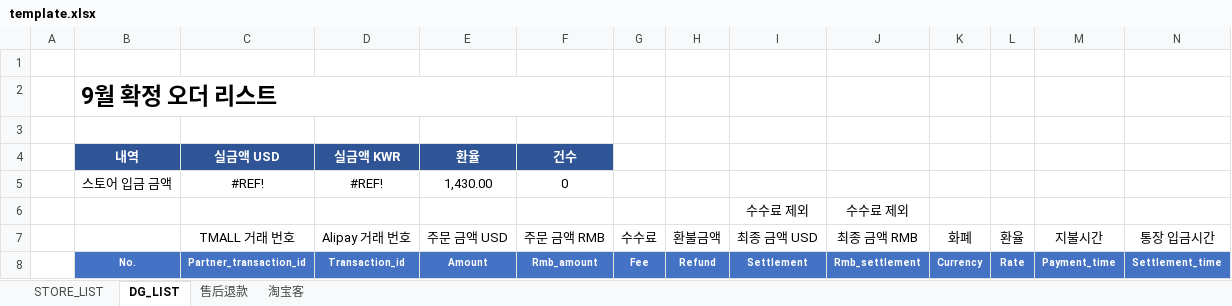
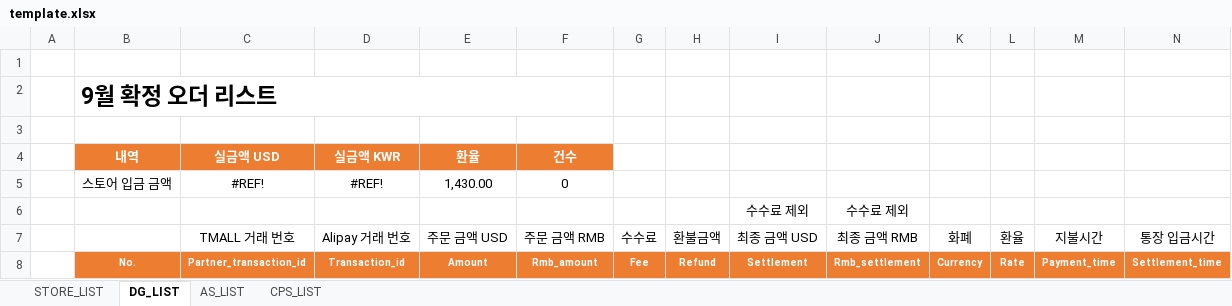
Before and after one commit to LIANGCYRUS/AlipayProject, an Excel workbook: raw/template.xlsx, sheet DG_LIST, drawn as a sheet; only a part is shown; values as stored, in another font and other column widths than the file's, no borders; conditional formats and table styles not drawn; the diff covers the shown part only; the diff names each change by its address in the sheet, - before the commit and + after, or states it on an @@ line.

```diff
--- a/raw/template.xlsx (sheet DG_LIST)
+++ b/raw/template.xlsx (sheet DG_LIST)
-sheet tab: 售后退款
+sheet tab: AS_LIST
-sheet tab: 淘宝客
+sheet tab: CPS_LIST
-B4:F4 fill: #2F5597
+B4:F4 fill: #ED7D31
-B8:N8 fill: #4472C4
+B8:N8 fill: #ED7D31
```
Also changed, not shown: cell formats elsewhere in this sheet, sheet AS_LIST, sheet CPS_LIST, 1 other file.
